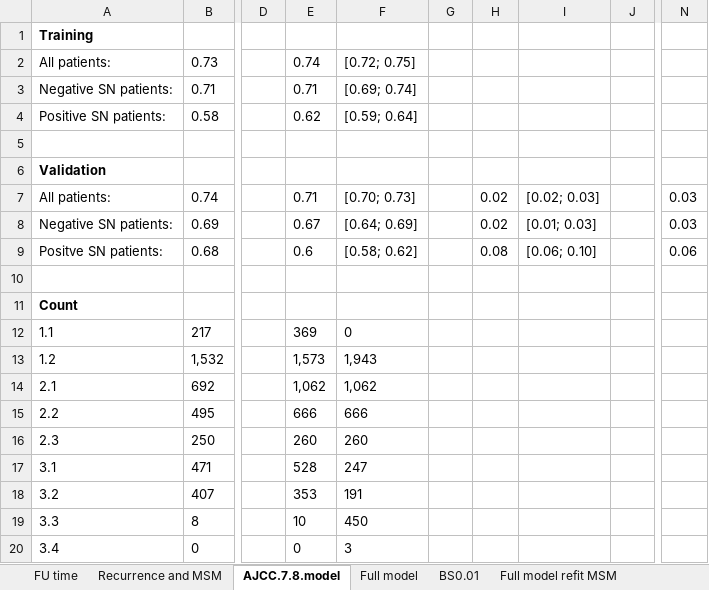
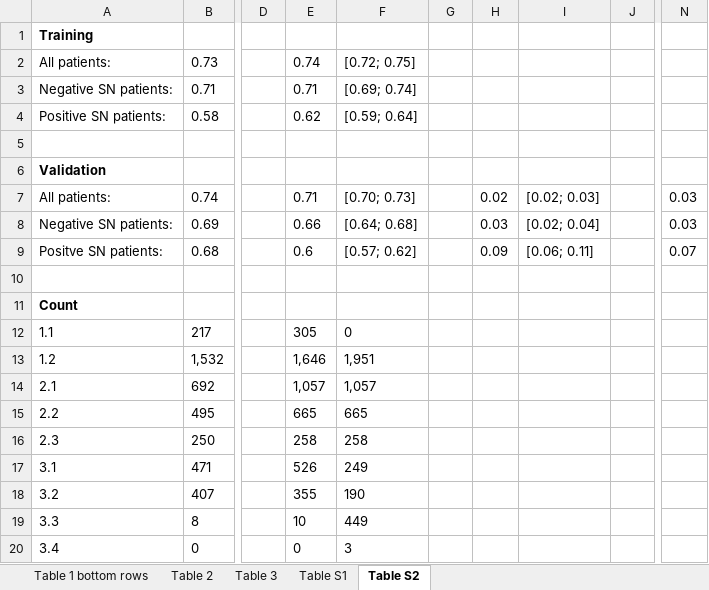
Before and after one commit to CHMMaas/PaperMelanoma, an Excel workbook: Results/Results table.xlsx, sheet Table S2, drawn as a sheet; only a part is shown, gaps mark what is left out; values as stored, in another font and other column widths than the file's, no borders; the diff names each change by its address in the sheet, - before the commit and + after, or states it on an @@ line.

```diff
--- a/Results/Results table.xlsx (sheet Table S2)
+++ b/Results/Results table.xlsx (sheet Table S2)
-sheet tab: FU time
+sheet tab: Table 1 bottom rows
-sheet tab: Recurrence and MSM
+sheet tab: Table 2
-sheet tab: AJCC.7.8.model
+sheet tab: Table S2
-sheet tab: BS0.01
+sheet tab: Table 3
-sheet tab: Full model
-sheet tab: Full model refit MSM
@@ sheet tab order changed: Table 1 bottom rows | Table 2 | Table 3 | Table S1 | Table S2 @@
-E8: 0.67
+E8: 0.66
-F8: [0.64; 0.69]
+F8: [0.64; 0.68]
-H8: 0.02
+H8: 0.03
-I8: [0.01; 0.03]
+I8: [0.02; 0.04]
-F9: [0.58; 0.62]
+F9: [0.57; 0.62]
-H9: 0.08
+H9: 0.09
-I9: [0.06; 0.10]
+I9: [0.06; 0.11]
-N9: 0.06
+N9: 0.07
-E12: 369
+E12: 305
-E13: 1,573
+E13: 1,646
-F13: 1,943
+F13: 1,951
-E14: 1,062
+E14: 1,057
-F14: 1,062
+F14: 1,057
-E15: 666
+E15: 665
-F15: 666
+F15: 665
-E16: 260
+E16: 258
-F16: 260
+F16: 258
-E17: 528
+E17: 526
-F17: 247
+F17: 249
-E18: 353
+E18: 355
-F18: 191
+F18: 190
-F19: 450
+F19: 449
```
Also changed, not shown: sheet Table 3, sheet Table S1, sheet Table 2, other sheet tabs, 55 other files.
